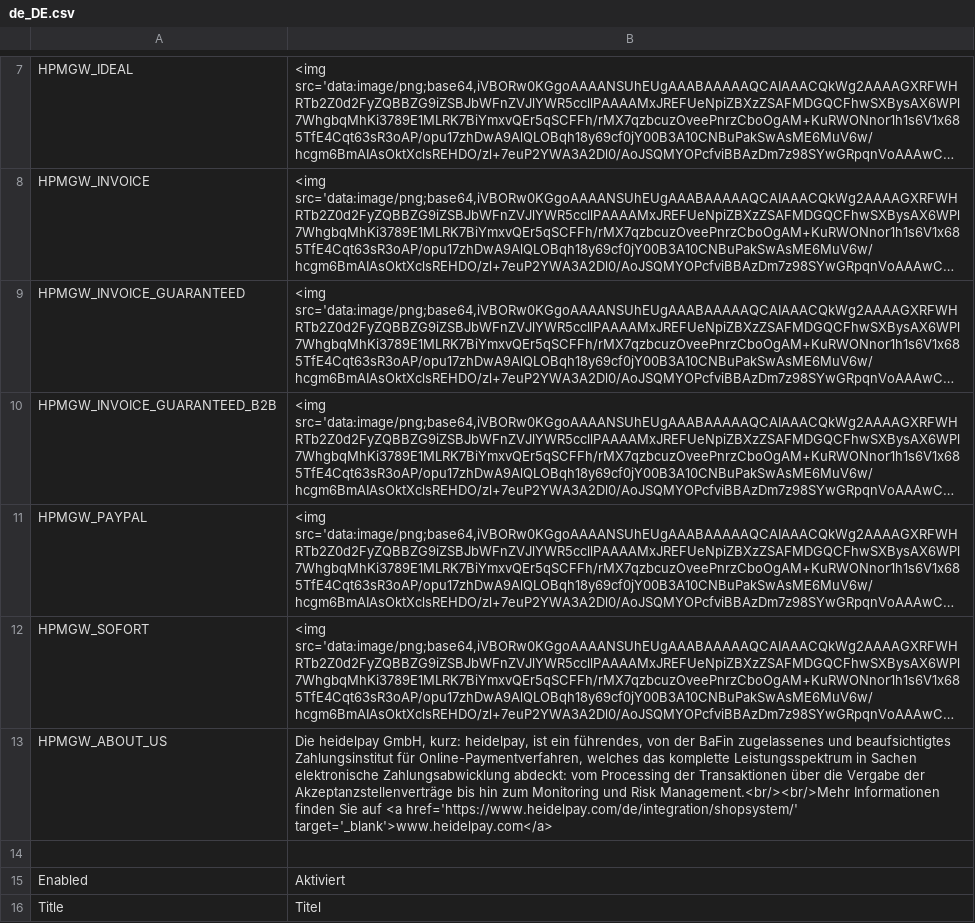
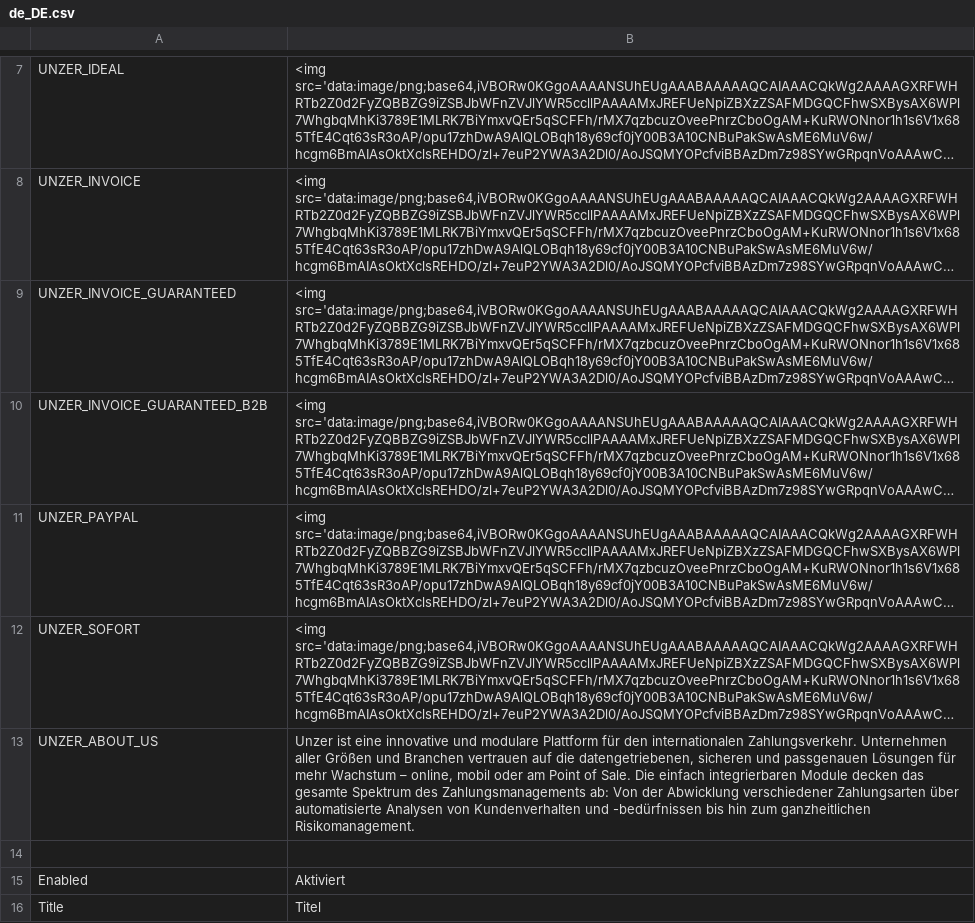
Before and after one commit to unzerdev/magento2, a CSV file: i18n/de_DE.csv, drawn as a sheet; only a part is shown, gaps mark what is left out; long unchanged cells end in …; removed rows and columns are numbered as before the commit, all else as after; the diff covers the shown part only; the diff names each change by its address in the sheet, - before the commit and + after, or states it on an @@ line.

```diff
--- a/i18n/de_DE.csv
+++ b/i18n/de_DE.csv
-A7: HPMGW_IDEAL
+A7: UNZER_IDEAL
-A8: HPMGW_INVOICE
+A8: UNZER_INVOICE
-A9: HPMGW_INVOICE_GUARANTEED
+A9: UNZER_INVOICE_GUARANTEED
-A10: HPMGW_INVOICE_GUARANTEED_B2B
+A10: UNZER_INVOICE_GUARANTEED_B2B
-A11: HPMGW_PAYPAL
+A11: UNZER_PAYPAL
-A12: HPMGW_SOFORT
+A12: UNZER_SOFORT
-row 13: HPMGW_ABOUT_US | Die heidelpay GmbH, kurz: heidelpay, ist ein führendes, von der BaFin zugelassenes und beaufsichtigtes Zahlungsinstitut für Online-Paymentverfahren, welches das komplette Leistungsspektrum in Sachen elektronische Zahlungsabwicklung abdeckt: vom Processing der Transaktionen über die Vergabe der Akzeptanzstellenverträge bis hin zum Monitoring und Risk Management.<br/><br/>Mehr Informationen finden Sie auf <a href='https://www.heidelpay.com/de/integration/shopsystem/' target='_blank'>www.heidelpay.com</a>
+row 13: UNZER_ABOUT_US | Unzer ist eine innovative und modulare Plattform für den internationalen Zahlungsverkehr. Unternehmen aller Größen und Branchen vertrauen auf die datengetriebenen, sicheren und passgenauen Lösungen für mehr Wachstum – online, mobil oder am Point of Sale. Die einfach integrierbaren Module decken das gesamte Spektrum des Zahlungsmanagements ab: Von der Abwicklung verschiedener Zahlungsarten über automatisierte Analysen von Kundenverhalten und -bedürfnissen bis hin zum ganzheitlichen Risikomanagement.
```
Also changed, not shown: 1 added row, 1 removed row and 6 edited cells elsewhere in this file, i18n/en_US.csv, 40 other files.
